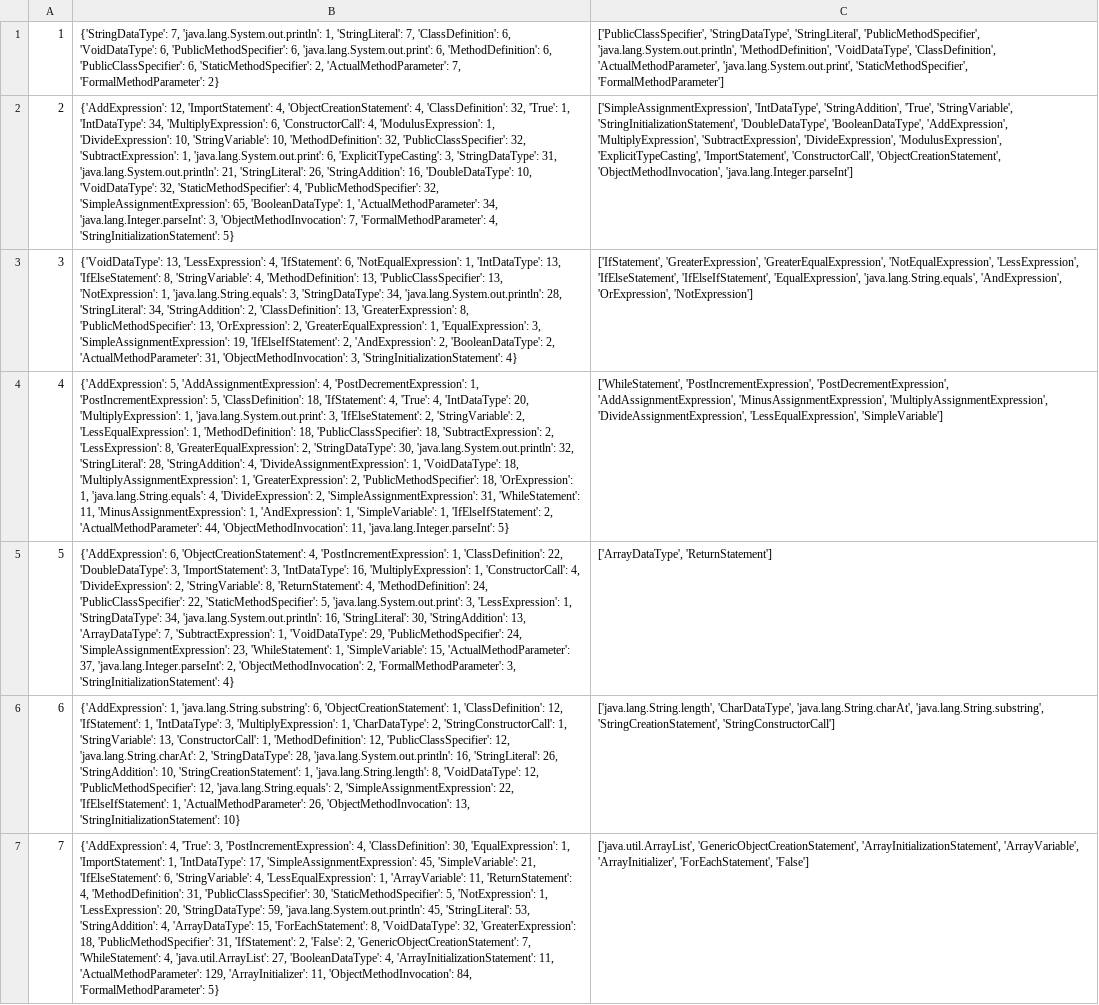
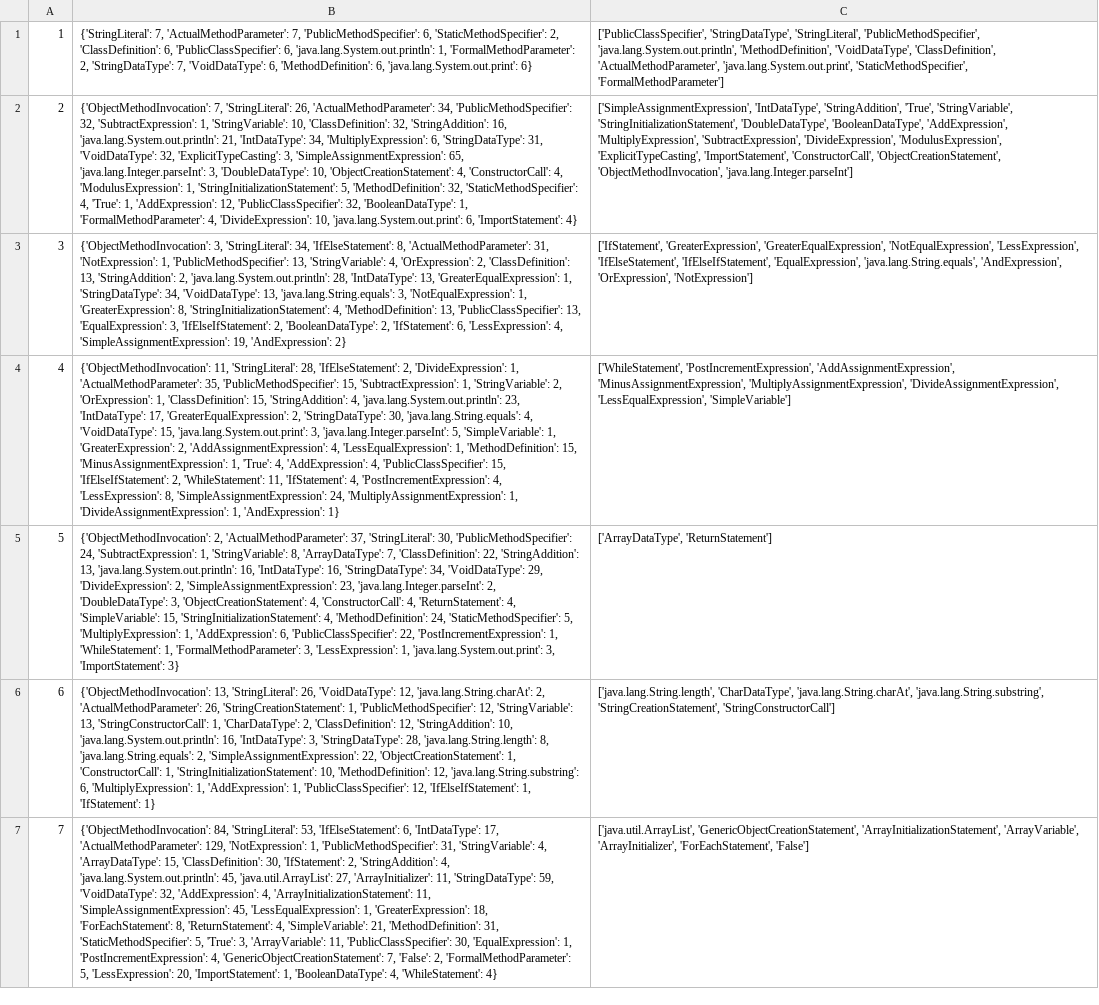
Before and after one commit to HungChau/cs1-comparison, a CSV file: data/arto.examples_with_concepts.aggregated.csv, drawn as a sheet; only a part is shown; removed rows and columns are numbered as before the commit, all else as after; the diff covers the shown part only; the diff names each change by its address in the sheet, - before the commit and + after, or states it on an @@ line.

```diff
--- a/data/arto.examples_with_concepts.aggregated.csv
+++ b/data/arto.examples_with_concepts.aggregated.csv
-B1: {'StringDataType': 7, 'java.lang.System.out.println': 1, 'StringLiteral': 7, 'ClassDefinition': 6, 'VoidDataType': 6, 'PublicMethodSpecifier': 6, 'java.lang.System.out.print': 6, 'MethodDefinition': 6, 'PublicClassSpecifier': 6, 'StaticMethodSpecifier': 2, 'ActualMethodParameter': 7, 'FormalMethodParameter': 2}
+B1: {'StringLiteral': 7, 'ActualMethodParameter': 7, 'PublicMethodSpecifier': 6, 'StaticMethodSpecifier': 2, 'ClassDefinition': 6, 'PublicClassSpecifier': 6, 'java.lang.System.out.println': 1, 'FormalMethodParameter': 2, 'StringDataType': 7, 'VoidDataType': 6, 'MethodDefinition': 6, 'java.lang.System.out.print': 6}
-B2: {'AddExpression': 12, 'ImportStatement': 4, 'ObjectCreationStatement': 4, 'ClassDefinition': 32, 'True': 1, 'IntDataType': 34, 'MultiplyExpression': 6, 'ConstructorCall': 4, 'ModulusExpression': 1, 'DivideExpression': 10, 'StringVariable': 10, 'MethodDefinition': 32, 'PublicClassSpecifier': 32, 'SubtractExpression': 1, 'java.lang.System.out.print': 6, 'ExplicitTypeCasting': 3, 'StringDataType': 31, 'java.lang.System.out.println': 21, 'StringLiteral': 26, 'StringAddition': 16, 'DoubleDataType': 10, 'VoidDataType': 32, 'StaticMethodSpecifier': 4, 'PublicMethodSpecifier': 32, 'SimpleAssignmentExpression': 65, 'BooleanDataType': 1, 'ActualMethodParameter': 34, 'java.lang.Integer.parseInt': 3, 'ObjectMethodInvocation': 7, 'FormalMethodParameter': 4, 'StringInitializationStatement': 5}
+B2: {'ObjectMethodInvocation': 7, 'StringLiteral': 26, 'ActualMethodParameter': 34, 'PublicMethodSpecifier': 32, 'SubtractExpression': 1, 'StringVariable': 10, 'ClassDefinition': 32, 'StringAddition': 16, 'java.lang.System.out.println': 21, 'IntDataType': 34, 'MultiplyExpression': 6, 'StringDataType': 31, 'VoidDataType': 32, 'ExplicitTypeCasting': 3, 'SimpleAssignmentExpression': 65, 'java.lang.Integer.parseInt': 3, 'DoubleDataType': 10, 'ObjectCreationStatement': 4, 'ConstructorCall': 4, 'ModulusExpression': 1, 'StringInitializationStatement': 5, 'MethodDefinition': 32, 'StaticMethodSpecifier': 4, 'True': 1, 'AddExpression': 12, 'PublicClassSpecifier': 32, 'BooleanDataType': 1, 'FormalMethodParameter': 4, 'DivideExpression': 10, 'java.lang.System.out.print': 6, 'ImportStatement': 4}
-B3: {'VoidDataType': 13, 'LessExpression': 4, 'IfStatement': 6, 'NotEqualExpression': 1, 'IntDataType': 13, 'IfElseStatement': 8, 'StringVariable': 4, 'MethodDefinition': 13, 'PublicClassSpecifier': 13, 'NotExpression': 1, 'java.lang.String.equals': 3, 'StringDataType': 34, 'java.lang.System.out.println': 28, 'StringLiteral': 34, 'StringAddition': 2, 'ClassDefinition': 13, 'GreaterExpression': 8, 'PublicMethodSpecifier': 13, 'OrExpression': 2, 'GreaterEqualExpression': 1, 'EqualExpression': 3, 'SimpleAssignmentExpression': 19, 'IfElseIfStatement': 2, 'AndExpression': 2, 'BooleanDataType': 2, 'ActualMethodParameter': 31, 'ObjectMethodInvocation': 3, 'StringInitializationStatement': 4}
+B3: {'ObjectMethodInvocation': 3, 'StringLiteral': 34, 'IfElseStatement': 8, 'ActualMethodParameter': 31, 'NotExpression': 1, 'PublicMethodSpecifier': 13, 'StringVariable': 4, 'OrExpression': 2, 'ClassDefinition': 13, 'StringAddition': 2, 'java.lang.System.out.println': 28, 'IntDataType': 13, 'GreaterEqualExpression': 1, 'StringDataType': 34, 'VoidDataType': 13, 'java.lang.String.equals': 3, 'NotEqualExpression': 1, 'GreaterExpression': 8, 'StringInitializationStatement': 4, 'MethodDefinition': 13, 'PublicClassSpecifier': 13, 'EqualExpression': 3, 'IfElseIfStatement': 2, 'BooleanDataType': 2, 'IfStatement': 6, 'LessExpression': 4, 'SimpleAssignmentExpression': 19, 'AndExpression': 2}
-row 4: 4 | {'AddExpression': 5, 'AddAssignmentExpression': 4, 'PostDecrementExpression': 1, 'PostIncrementExpression': 5, 'ClassDefinition': 18, 'IfStatement': 4, 'True': 4, 'IntDataType': 20, 'MultiplyExpression': 1, 'java.lang.System.out.print': 3, 'IfElseStatement': 2, 'StringVariable': 2, 'LessEqualExpression': 1, 'MethodDefinition': 18, 'PublicClassSpecifier': 18, 'SubtractExpression': 2, 'LessExpression': 8, 'GreaterEqualExpression': 2, 'StringDataType': 30, 'java.lang.System.out.println': 32, 'StringLiteral': 28, 'StringAddition': 4, 'DivideAssignmentExpression': 1, 'VoidDataType': 18, 'MultiplyAssignmentExpression': 1, 'GreaterExpression': 2, 'PublicMethodSpecifier': 18, 'OrExpression': 1, 'java.lang.String.equals': 4, 'DivideExpression': 2, 'SimpleAssignmentExpression': 31, 'WhileStatement': 11, 'MinusAssignmentExpression': 1, 'AndExpression': 1, 'SimpleVariable': 1, 'IfElseIfStatement': 2, 'ActualMethodParameter': 44, 'ObjectMethodInvocation': 11, 'java.lang.Integer.parseInt': 5} | ['WhileStatement', 'PostIncrementExpression', 'PostDecrementExpression', 'AddAssignmentExpression', 'MinusAssignmentExpression', 'MultiplyAssignmentExpression', 'DivideAssignmentExpression', 'LessEqualExpression', 'SimpleVariable']
+row 4: 4 | {'ObjectMethodInvocation': 11, 'StringLiteral': 28, 'IfElseStatement': 2, 'DivideExpression': 1, 'ActualMethodParameter': 35, 'PublicMethodSpecifier': 15, 'SubtractExpression': 1, 'StringVariable': 2, 'OrExpression': 1, 'ClassDefinition': 15, 'StringAddition': 4, 'java.lang.System.out.println': 23, 'IntDataType': 17, 'GreaterEqualExpression': 2, 'StringDataType': 30, 'java.lang.String.equals': 4, 'VoidDataType': 15, 'java.lang.System.out.print': 3, 'java.lang.Integer.parseInt': 5, 'SimpleVariable': 1, 'GreaterExpression': 2, 'AddAssignmentExpression': 4, 'LessEqualExpression': 1, 'MethodDefinition': 15, 'MinusAssignmentExpression': 1, 'True': 4, 'AddExpression': 4, 'PublicClassSpecifier': 15, 'IfElseIfStatement': 2, 'WhileStatement': 11, 'IfStatement': 4, 'PostIncrementExpression': 4, 'LessExpression': 8, 'SimpleAssignmentExpression': 24, 'MultiplyAssignmentExpression': 1, 'DivideAssignmentExpression': 1, 'AndExpression': 1} | ['WhileStatement', 'PostIncrementExpression', 'AddAssignmentExpression', 'MinusAssignmentExpression', 'MultiplyAssignmentExpression', 'DivideAssignmentExpression', 'LessEqualExpression', 'SimpleVariable']
-B5: {'AddExpression': 6, 'ObjectCreationStatement': 4, 'PostIncrementExpression': 1, 'ClassDefinition': 22, 'DoubleDataType': 3, 'ImportStatement': 3, 'IntDataType': 16, 'MultiplyExpression': 1, 'ConstructorCall': 4, 'DivideExpression': 2, 'StringVariable': 8, 'ReturnStatement': 4, 'MethodDefinition': 24, 'PublicClassSpecifier': 22, 'StaticMethodSpecifier': 5, 'java.lang.System.out.print': 3, 'LessExpression': 1, 'StringDataType': 34, 'java.lang.System.out.println': 16, 'StringLiteral': 30, 'StringAddition': 13, 'ArrayDataType': 7, 'SubtractExpression': 1, 'VoidDataType': 29, 'PublicMethodSpecifier': 24, 'SimpleAssignmentExpression': 23, 'WhileStatement': 1, 'SimpleVariable': 15, 'ActualMethodParameter': 37, 'java.lang.Integer.parseInt': 2, 'ObjectMethodInvocation': 2, 'FormalMethodParameter': 3, 'StringInitializationStatement': 4}
+B5: {'ObjectMethodInvocation': 2, 'ActualMethodParameter': 37, 'StringLiteral': 30, 'PublicMethodSpecifier': 24, 'SubtractExpression': 1, 'StringVariable': 8, 'ArrayDataType': 7, 'ClassDefinition': 22, 'StringAddition': 13, 'java.lang.System.out.println': 16, 'IntDataType': 16, 'StringDataType': 34, 'VoidDataType': 29, 'DivideExpression': 2, 'SimpleAssignmentExpression': 23, 'java.lang.Integer.parseInt': 2, 'DoubleDataType': 3, 'ObjectCreationStatement': 4, 'ConstructorCall': 4, 'ReturnStatement': 4, 'SimpleVariable': 15, 'StringInitializationStatement': 4, 'MethodDefinition': 24, 'StaticMethodSpecifier': 5, 'MultiplyExpression': 1, 'AddExpression': 6, 'PublicClassSpecifier': 22, 'PostIncrementExpression': 1, 'WhileStatement': 1, 'FormalMethodParameter': 3, 'LessExpression': 1, 'java.lang.System.out.print': 3, 'ImportStatement': 3}
-B6: {'AddExpression': 1, 'java.lang.String.substring': 6, 'ObjectCreationStatement': 1, 'ClassDefinition': 12, 'IfStatement': 1, 'IntDataType': 3, 'MultiplyExpression': 1, 'CharDataType': 2, 'StringConstructorCall': 1, 'StringVariable': 13, 'ConstructorCall': 1, 'MethodDefinition': 12, 'PublicClassSpecifier': 12, 'java.lang.String.charAt': 2, 'StringDataType': 28, 'java.lang.System.out.println': 16, 'StringLiteral': 26, 'StringAddition': 10, 'StringCreationStatement': 1, 'java.lang.String.length': 8, 'VoidDataType': 12, 'PublicMethodSpecifier': 12, 'java.lang.String.equals': 2, 'SimpleAssignmentExpression': 22, 'IfElseIfStatement': 1, 'ActualMethodParameter': 26, 'ObjectMethodInvocation': 13, 'StringInitializationStatement': 10}
+B6: {'ObjectMethodInvocation': 13, 'StringLiteral': 26, 'VoidDataType': 12, 'java.lang.String.charAt': 2, 'ActualMethodParameter': 26, 'StringCreationStatement': 1, 'PublicMethodSpecifier': 12, 'StringVariable': 13, 'StringConstructorCall': 1, 'CharDataType': 2, 'ClassDefinition': 12, 'StringAddition': 10, 'java.lang.System.out.println': 16, 'IntDataType': 3, 'StringDataType': 28, 'java.lang.String.length': 8, 'java.lang.String.equals': 2, 'SimpleAssignmentExpression': 22, 'ObjectCreationStatement': 1, 'ConstructorCall': 1, 'StringInitializationStatement': 10, 'MethodDefinition': 12, 'java.lang.String.substring': 6, 'MultiplyExpression': 1, 'AddExpression': 1, 'PublicClassSpecifier': 12, 'IfElseIfStatement': 1, 'IfStatement': 1}
-B7: {'AddExpression': 4, 'True': 3, 'PostIncrementExpression': 4, 'ClassDefinition': 30, 'EqualExpression': 1, 'ImportStatement': 1, 'IntDataType': 17, 'SimpleAssignmentExpression': 45, 'SimpleVariable': 21, 'IfElseStatement': 6, 'StringVariable': 4, 'LessEqualExpression': 1, 'ArrayVariable': 11, 'ReturnStatement': 4, 'MethodDefinition': 31, 'PublicClassSpecifier': 30, 'StaticMethodSpecifier': 5, 'NotExpression': 1, 'LessExpression': 20, 'StringDataType': 59, 'java.lang.System.out.println': 45, 'StringLiteral': 53, 'StringAddition': 4, 'ArrayDataType': 15, 'ForEachStatement': 8, 'VoidDataType': 32, 'GreaterExpression': 18, 'PublicMethodSpecifier': 31, 'IfStatement': 2, 'False': 2, 'GenericObjectCreationStatement': 7, 'WhileStatement': 4, 'java.util.ArrayList': 27, 'BooleanDataType': 4, 'ArrayInitializationStatement': 11, 'ActualMethodParameter': 129, 'ArrayInitializer': 11, 'ObjectMethodInvocation': 84, 'FormalMethodParameter': 5}
+B7: {'ObjectMethodInvocation': 84, 'StringLiteral': 53, 'IfElseStatement': 6, 'IntDataType': 17, 'ActualMethodParameter': 129, 'NotExpression': 1, 'PublicMethodSpecifier': 31, 'StringVariable': 4, 'ArrayDataType': 15, 'ClassDefinition': 30, 'IfStatement': 2, 'StringAddition': 4, 'java.lang.System.out.println': 45, 'java.util.ArrayList': 27, 'ArrayInitializer': 11, 'StringDataType': 59, 'VoidDataType': 32, 'AddExpression': 4, 'ArrayInitializationStatement': 11, 'SimpleAssignmentExpression': 45, 'LessEqualExpression': 1, 'GreaterExpression': 18, 'ForEachStatement': 8, 'ReturnStatement': 4, 'SimpleVariable': 21, 'MethodDefinition': 31, 'StaticMethodSpecifier': 5, 'True': 3, 'ArrayVariable': 11, 'PublicClassSpecifier': 30, 'EqualExpression': 1, 'PostIncrementExpression': 4, 'GenericObjectCreationStatement': 7, 'False': 2, 'FormalMethodParameter': 5, 'LessExpression': 20, 'ImportStatement': 1, 'BooleanDataType': 4, 'WhileStatement': 4}
```
Also changed, not shown: 2 added rows and 5 removed rows elsewhere in this file, 10 other files.
